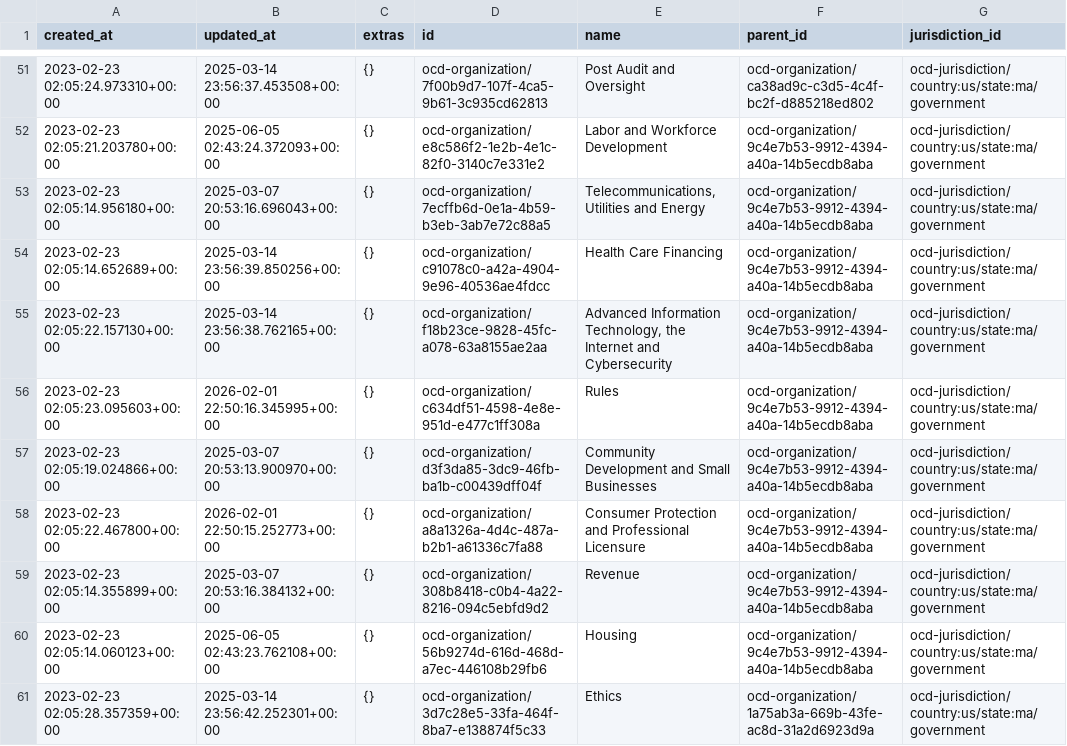
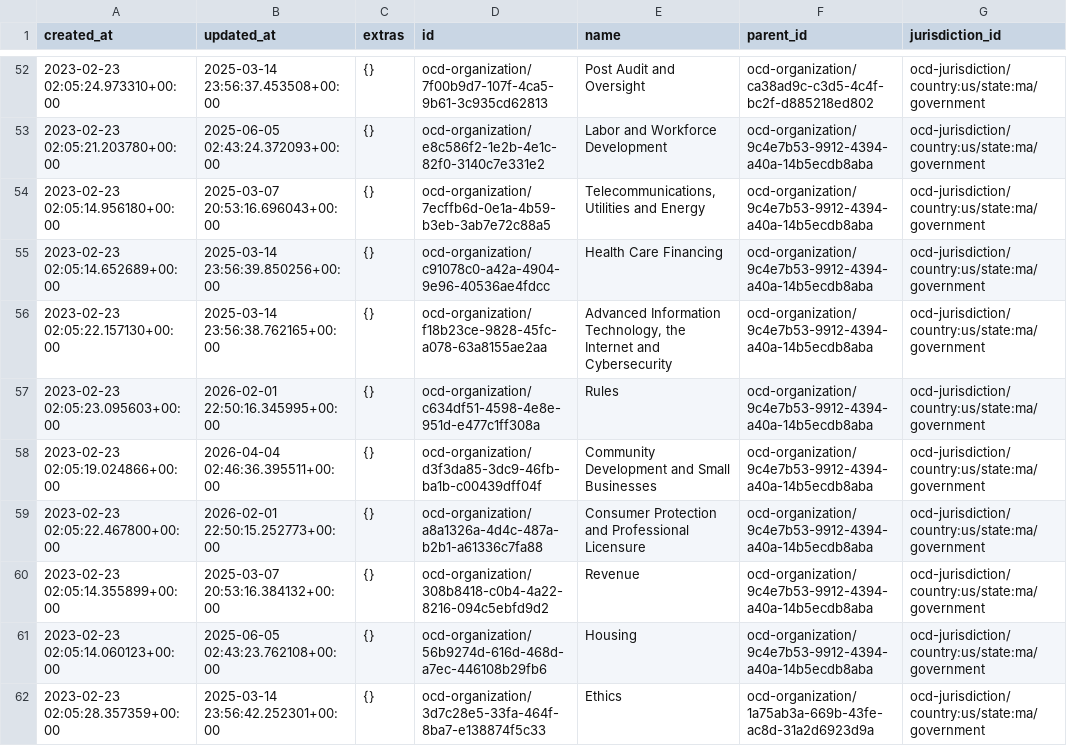
Before and after one commit to bwbensonjr/ma-legislation, a CSV file: data/MA/194th/MA_194th_organizations.csv, drawn as a sheet; only a part is shown, gaps mark what is left out; addresses are those after the commit; the diff covers the shown part only; the diff names each change by its address in the sheet, - before the commit and + after, or states it on an @@ line.

```diff
--- a/data/MA/194th/MA_194th_organizations.csv
+++ b/data/MA/194th/MA_194th_organizations.csv
-B58 (updated_at): 2025-03-07 20:53:13.900970+00:00
+B58 (updated_at): 2026-04-04 02:46:36.395511+00:00
```
Also changed, not shown: 3 added rows, 2 removed rows and 7 edited cells elsewhere in this file, 15 other files.
